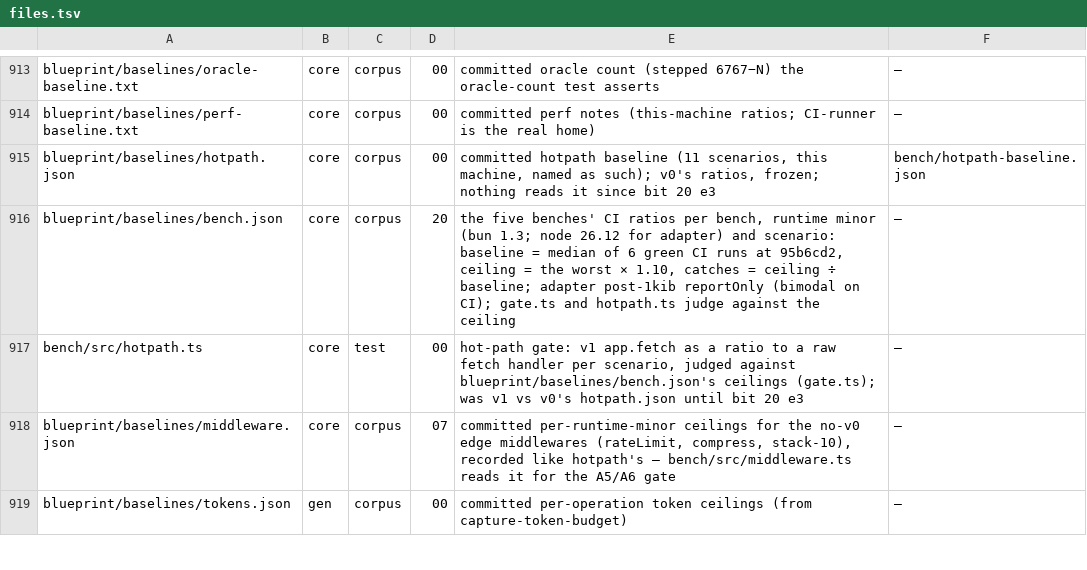
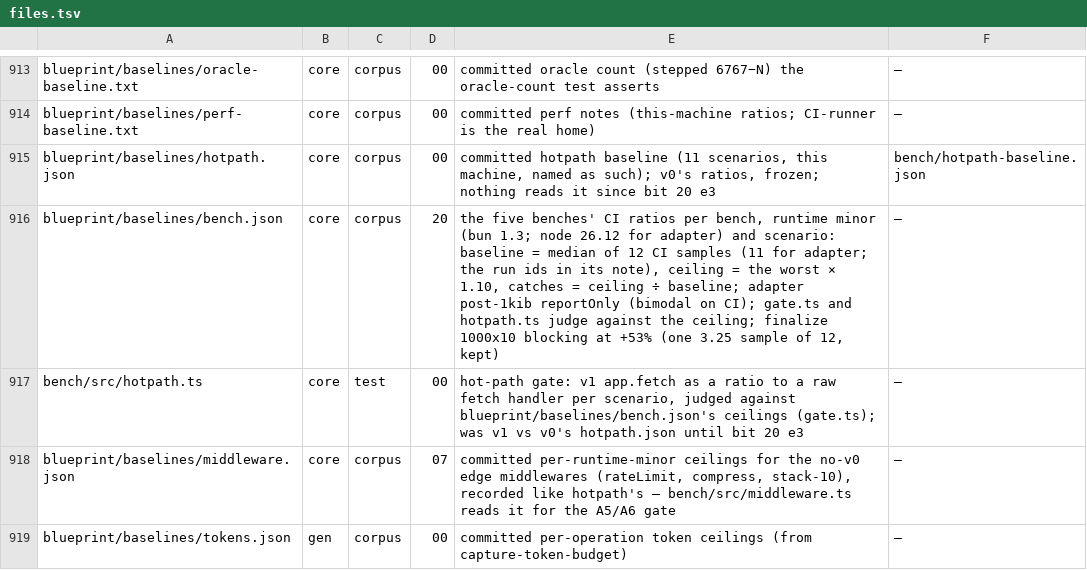
Before and after one commit to workerstack/backend, a TSV file: blueprint/files.tsv, drawn as a sheet; only a part is shown, gaps mark what is left out.

Commit message:
docs(blueprint): the bench.json row at n=12

```diff
--- a/blueprint/files.tsv
+++ b/blueprint/files.tsv
@@ -915,3 +915,3 @@ blueprint/baselines/perf-baseline.txt	core	corpus	00	committed perf notes (this-
 blueprint/baselines/hotpath.json	core	corpus	00	committed hotpath baseline (11 scenarios, this machine, named as such); v0's ratios, frozen; nothing reads it since bit 20 e3	bench/hotpath-baseline.json
-blueprint/baselines/bench.json	core	corpus	20	the five benches' CI ratios per bench, runtime minor (bun 1.3; node 26.12 for adapter) and scenario: baseline = median of 6 green CI runs at 95b6cd2, ceiling = the worst × 1.10, catches = ceiling ÷ baseline; adapter post-1kib reportOnly (bimodal on CI); gate.ts and hotpath.ts judge against the ceiling	—
+blueprint/baselines/bench.json	core	corpus	20	the five benches' CI ratios per bench, runtime minor (bun 1.3; node 26.12 for adapter) and scenario: baseline = median of 12 CI samples (11 for adapter; the run ids in its note), ceiling = the worst × 1.10, catches = ceiling ÷ baseline; adapter post-1kib reportOnly (bimodal on CI); gate.ts and hotpath.ts judge against the ceiling; finalize 1000x10 blocking at +53% (one 3.25 sample of 12, kept)	—
 bench/src/hotpath.ts	core	test	00	hot-path gate: v1 app.fetch as a ratio to a raw fetch handler per scenario, judged against blueprint/baselines/bench.json's ceilings (gate.ts); was v1 vs v0's hotpath.json until bit 20 e3	—
```
